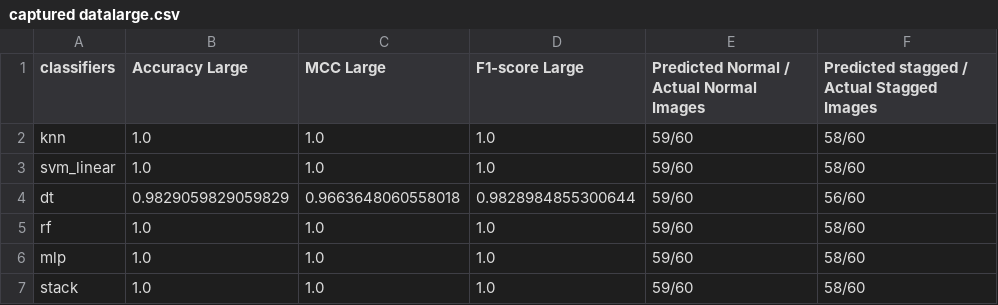
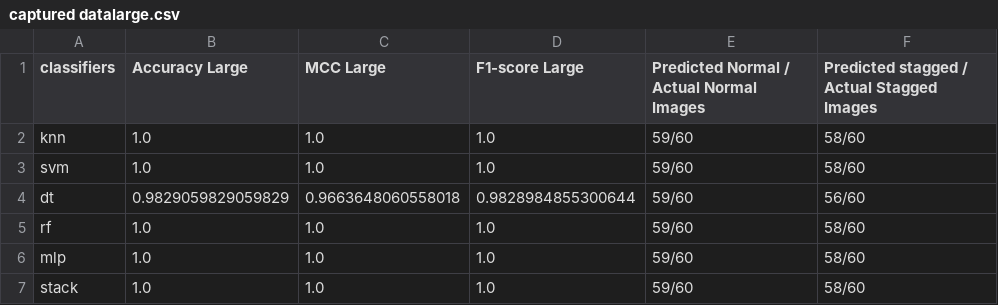
Before and after one commit to kingpunk/Scripts, a CSV file: classifiers/mlp/jupyter Notebook/captured data/dct/captured datalarge.csv, drawn as a sheet.

```diff
--- a/classifiers/mlp/jupyter Notebook/captured data/dct/captured datalarge.csv
+++ b/classifiers/mlp/jupyter Notebook/captured data/dct/captured datalarge.csv
@@ -2,3 +2,3 @@ classifiers,Accuracy Large,MCC Large,F1-score Large,Predicted Normal / Actual  N
 knn,1.0,1.0,1.0,59/60,58/60
-svm_linear,1.0,1.0,1.0,59/60,58/60
+svm,1.0,1.0,1.0,59/60,58/60
 dt,0.9829059829059829,0.9663648060558018,0.9828984855300644,59/60,56/60
```
Also changed, not shown: classifiers/mlp/jupyter Notebook/captured data/dct/captured datasmall.csv, classifiers/mlp/jupyter Notebook/captured data/lsb/captured datalarge.csv, 19 other files.
